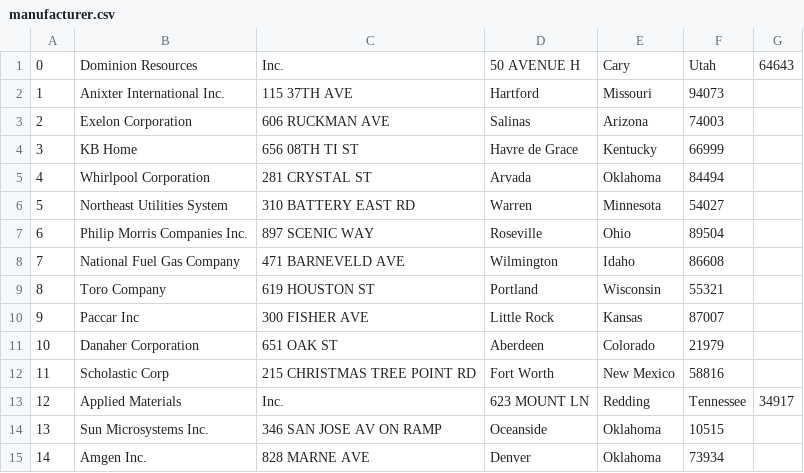
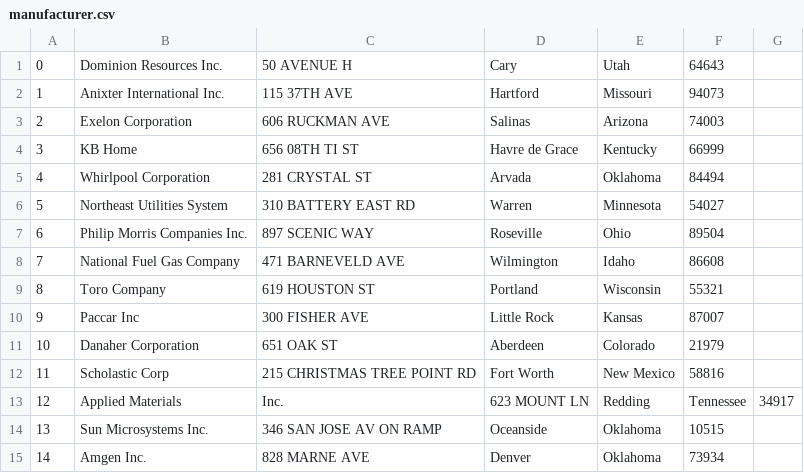
Before and after one commit to JoshSpangler/CSCI-320-Project, a CSV file: data/output/manufacturer.csv, drawn as a sheet.

Commit message:
Update manufacturer.csv

```diff
--- a/data/output/manufacturer.csv
+++ b/data/output/manufacturer.csv
@@ -1,2 +1,2 @@
-0,Dominion Resources, Inc.,50 AVENUE H,Cary,Utah,64643
+0,Dominion Resources Inc.,50 AVENUE H,Cary,Utah,64643
 1,Anixter International Inc.,115 37TH AVE,Hartford,Missouri,94073
```
